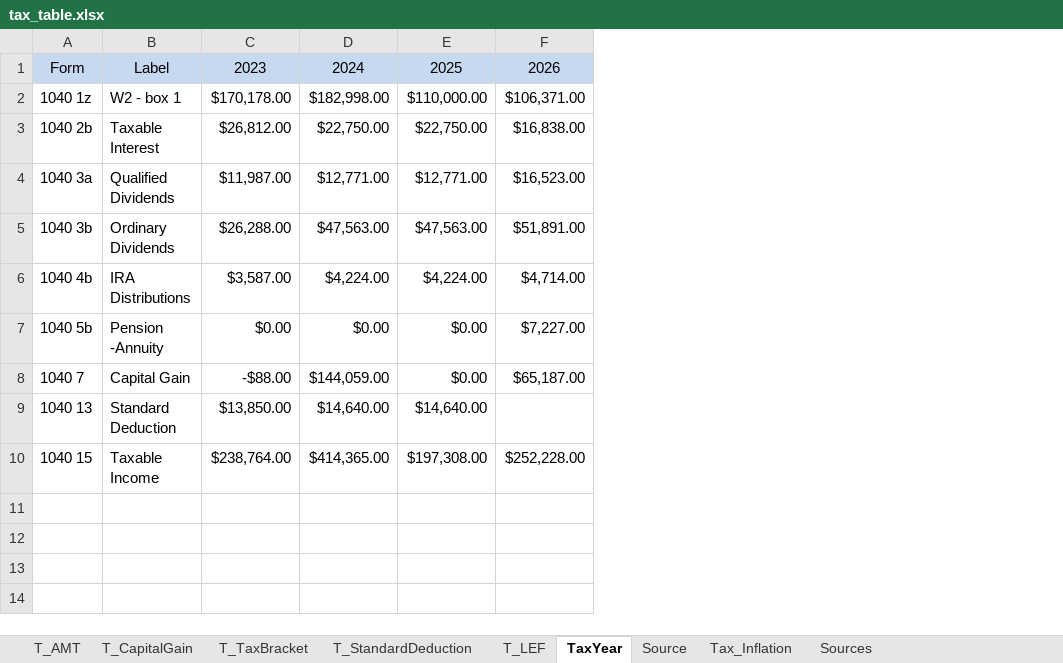
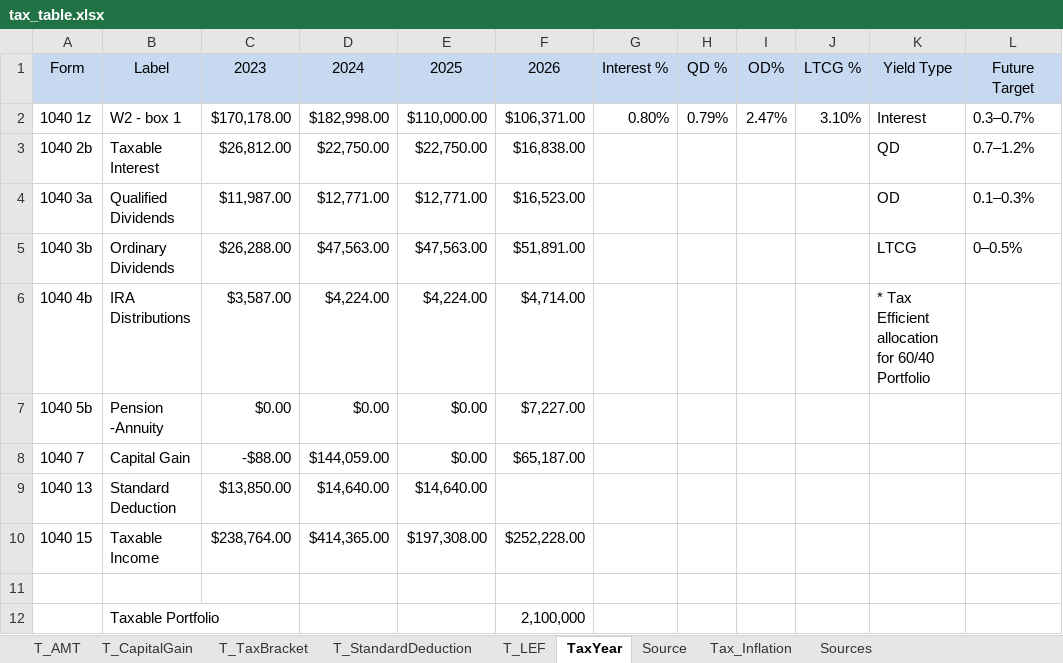
Before and after one commit to puggi-co/retirement_simulator, an Excel workbook: data/import/tax_table.xlsx, sheet TaxYear, drawn as a sheet; values as stored, in another font and other column widths than the file's, no borders; the diff names each change by its address in the sheet, - before the commit and + after, or states it on an @@ line.

Commit message:
feat: Implement Excel and JSON loaders for portfolio and tax data
- Added ExcelSchemaLoader for cleaning and validating Excel sheets.
- Introduced PortfolioInputSource with ExcelPortfolioLoader and JSONPortfolioLoader for loading portfolio data.
- Created TaxTable class for loading tax-related data from Excel.
- Enhanced export utilities for logging and debugging.
- Updated withdrawal simulation logic to incorporate Roth conversion and RMD suppression.
- Refactored portfolio preparation and validation processes.
- Improved Streamlit integration for portfolio data input.
- Adjusted import paths for consistency across modules.

```diff
--- a/data/import/tax_table.xlsx (sheet TaxYear)
+++ b/data/import/tax_table.xlsx (sheet TaxYear)
+column G, rows 1-2: Interest % | 0.80%
+column H, rows 1-2: QD % | 0.79%
+column I, rows 1-2: OD% | 2.47%
+column J, rows 1-2: LTCG % | 3.10%
+column K, rows 1-6: Yield Type | Interest | QD | OD | LTCG | * Tax Efficient allocation for 60/40 Portfolio
+column L, rows 1-5: Future Target | 0.3–0.7% | 0.7–1.2% | 0.1–0.3% | 0–0.5%
+row 11: (empty)
+row 12:  | Taxable Portfolio |  |  |  | 2,100,000
```
Also changed, not shown: sheet T_CapitalGain, 59 other files.
